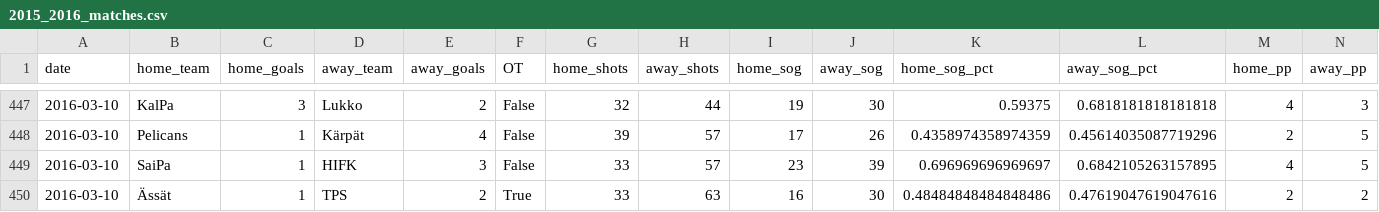
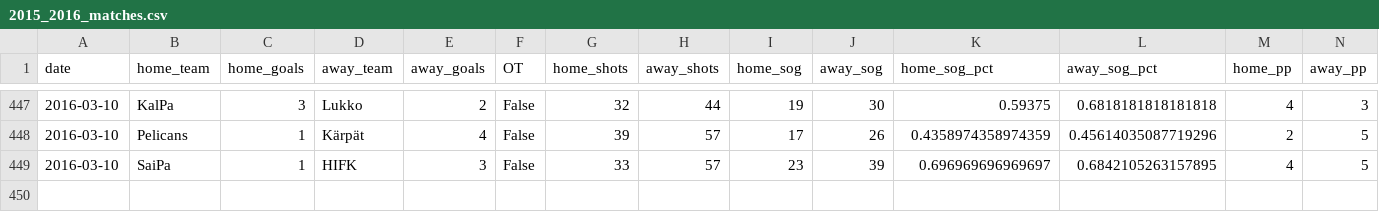
Before and after one commit to SanteriIsotalo/liiga_ml, a CSV file: data/match_data/2015_2016_matches.csv, drawn as a sheet; only a part is shown, gaps mark what is left out; rows hold the shown columns only; the diff names each change by its address in the sheet, - before the commit and + after, or states it on an @@ line.

```diff
--- a/data/match_data/2015_2016_matches.csv
+++ b/data/match_data/2015_2016_matches.csv
-row 450: 2016-03-10 | Ässät | 1 | TPS | 2 | True | 33 | 63 | 16 | 30 | 0.48484848484848486 | 0.47619047619047616 | 2 | 2
```
Also changed, not shown: data/match_data/2016_2017_matches.csv, data/match_data/2017_2018_matches.csv, 17 other files.
